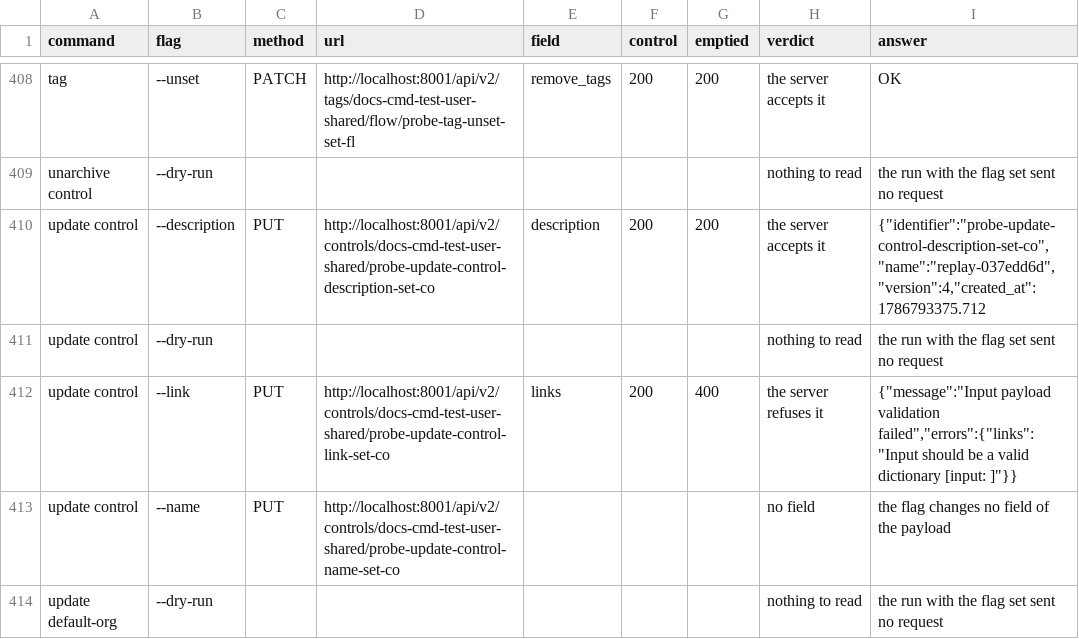
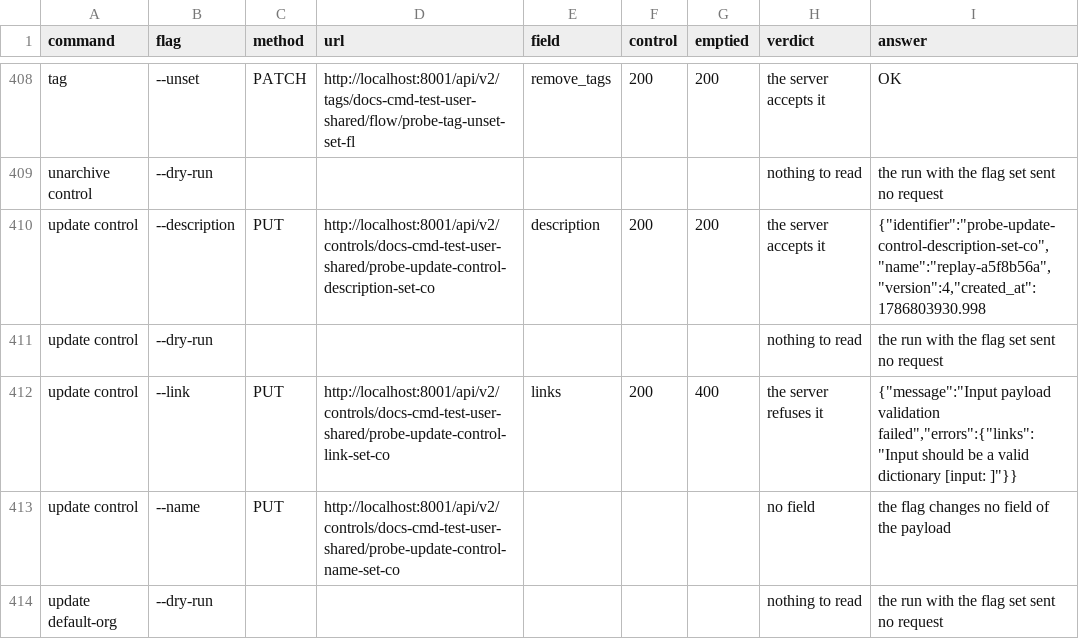
Before and after one commit to kosli-dev/cli, a TSV file: empty-flag-audit/results-api.tsv, drawn as a sheet; only a part is shown, gaps mark what is left out; the diff covers the shown part only.

```diff
--- a/empty-flag-audit/results-api.tsv
+++ b/empty-flag-audit/results-api.tsv
@@ -409,3 +409,3 @@ tag	--unset	PATCH	http://localhost:8001/api/v2/tags/docs-cmd-test-user-shared/fl
 unarchive control	--dry-run						nothing to read	the run with the flag set sent no request
-update control	--description	PUT	http://localhost:8001/api/v2/controls/docs-cmd-test-user-shared/probe-update-control-description-set-co	description	200	200	the server accepts it	{"identifier":"probe-update-control-description-set-co","name":"replay-037edd6d","version":4,"created_at":1786793375.712
+update control	--description	PUT	http://localhost:8001/api/v2/controls/docs-cmd-test-user-shared/probe-update-control-description-set-co	description	200	200	the server accepts it	{"identifier":"probe-update-control-description-set-co","name":"replay-a5f8b56a","version":4,"created_at":1786803930.998
 update control	--dry-run						nothing to read	the run with the flag set sent no request
```
Also changed, not shown: 14 edited cells elsewhere in this file, 1 other file.
